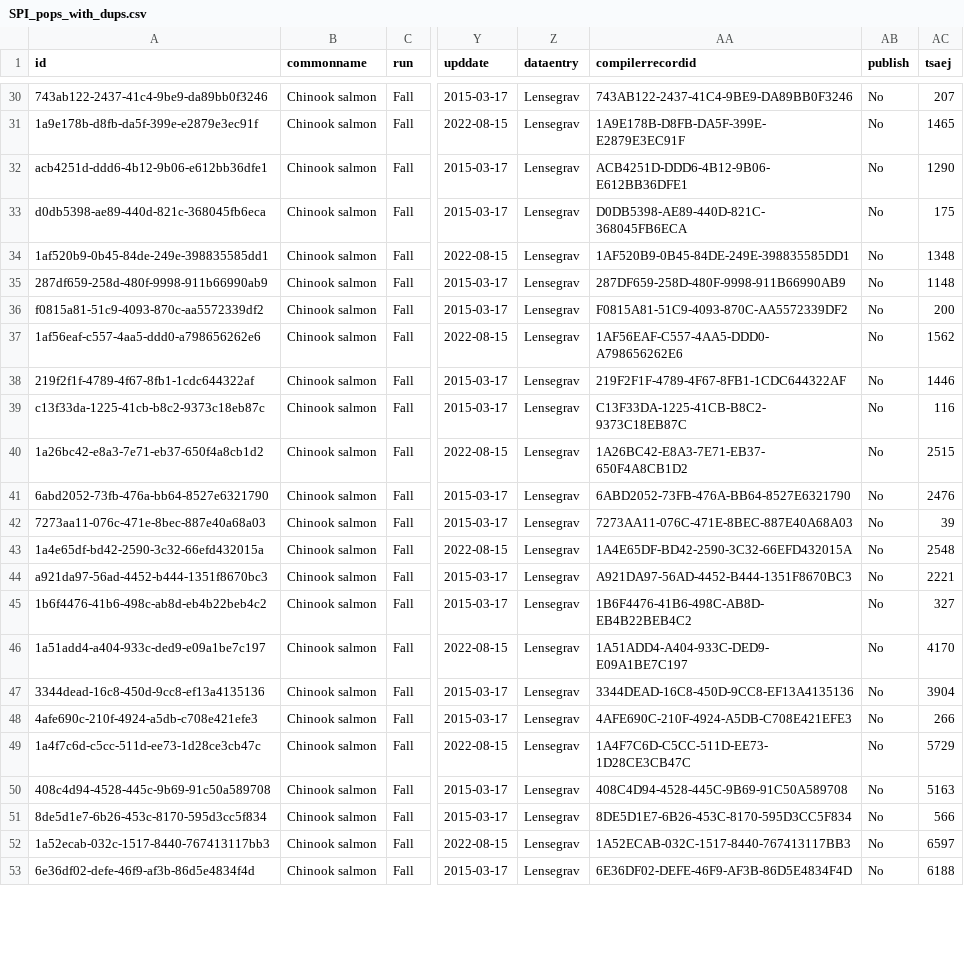
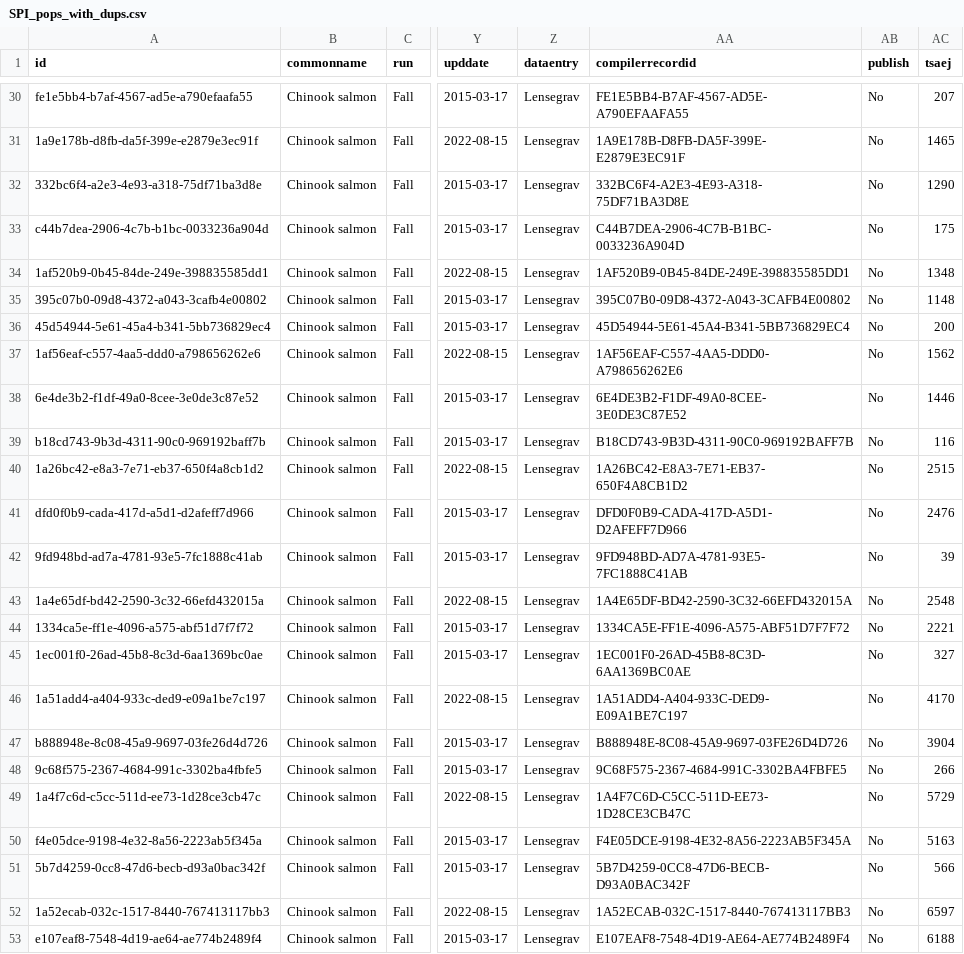
Before and after one commit to tbuehrens/SPI_cleanup, a CSV file: SPI_pops_with_dups.csv, drawn as a sheet; only a part is shown, gaps mark what is left out; the diff covers the shown part only; the diff names each change by its address in the sheet, - before the commit and + after, or states it on an @@ line.

```diff
--- a/SPI_pops_with_dups.csv
+++ b/SPI_pops_with_dups.csv
-A30 (id): 743ab122-2437-41c4-9be9-da89bb0f3246
+A30 (id): fe1e5bb4-b7af-4567-ad5e-a790efaafa55
-AA30 (compilerrecordid): 743AB122-2437-41C4-9BE9-DA89BB0F3246
+AA30 (compilerrecordid): FE1E5BB4-B7AF-4567-AD5E-A790EFAAFA55
-A32 (id): acb4251d-ddd6-4b12-9b06-e612bb36dfe1
+A32 (id): 332bc6f4-a2e3-4e93-a318-75df71ba3d8e
-AA32 (compilerrecordid): ACB4251D-DDD6-4B12-9B06-E612BB36DFE1
+AA32 (compilerrecordid): 332BC6F4-A2E3-4E93-A318-75DF71BA3D8E
-A33 (id): d0db5398-ae89-440d-821c-368045fb6eca
+A33 (id): c44b7dea-2906-4c7b-b1bc-0033236a904d
-AA33 (compilerrecordid): D0DB5398-AE89-440D-821C-368045FB6ECA
+AA33 (compilerrecordid): C44B7DEA-2906-4C7B-B1BC-0033236A904D
-A35 (id): 287df659-258d-480f-9998-911b66990ab9
+A35 (id): 395c07b0-09d8-4372-a043-3cafb4e00802
-AA35 (compilerrecordid): 287DF659-258D-480F-9998-911B66990AB9
+AA35 (compilerrecordid): 395C07B0-09D8-4372-A043-3CAFB4E00802
-A36 (id): f0815a81-51c9-4093-870c-aa5572339df2
+A36 (id): 45d54944-5e61-45a4-b341-5bb736829ec4
-AA36 (compilerrecordid): F0815A81-51C9-4093-870C-AA5572339DF2
+AA36 (compilerrecordid): 45D54944-5E61-45A4-B341-5BB736829EC4
-A38 (id): 219f2f1f-4789-4f67-8fb1-1cdc644322af
+A38 (id): 6e4de3b2-f1df-49a0-8cee-3e0de3c87e52
-AA38 (compilerrecordid): 219F2F1F-4789-4F67-8FB1-1CDC644322AF
+AA38 (compilerrecordid): 6E4DE3B2-F1DF-49A0-8CEE-3E0DE3C87E52
-A39 (id): c13f33da-1225-41cb-b8c2-9373c18eb87c
+A39 (id): b18cd743-9b3d-4311-90c0-969192baff7b
-AA39 (compilerrecordid): C13F33DA-1225-41CB-B8C2-9373C18EB87C
+AA39 (compilerrecordid): B18CD743-9B3D-4311-90C0-969192BAFF7B
-A41 (id): 6abd2052-73fb-476a-bb64-8527e6321790
+A41 (id): dfd0f0b9-cada-417d-a5d1-d2afeff7d966
-AA41 (compilerrecordid): 6ABD2052-73FB-476A-BB64-8527E6321790
+AA41 (compilerrecordid): DFD0F0B9-CADA-417D-A5D1-D2AFEFF7D966
-A42 (id): 7273aa11-076c-471e-8bec-887e40a68a03
+A42 (id): 9fd948bd-ad7a-4781-93e5-7fc1888c41ab
-AA42 (compilerrecordid): 7273AA11-076C-471E-8BEC-887E40A68A03
+AA42 (compilerrecordid): 9FD948BD-AD7A-4781-93E5-7FC1888C41AB
-A44 (id): a921da97-56ad-4452-b444-1351f8670bc3
+A44 (id): 1334ca5e-ff1e-4096-a575-abf51d7f7f72
-AA44 (compilerrecordid): A921DA97-56AD-4452-B444-1351F8670BC3
+AA44 (compilerrecordid): 1334CA5E-FF1E-4096-A575-ABF51D7F7F72
-A45 (id): 1b6f4476-41b6-498c-ab8d-eb4b22beb4c2
+A45 (id): 1ec001f0-26ad-45b8-8c3d-6aa1369bc0ae
-AA45 (compilerrecordid): 1B6F4476-41B6-498C-AB8D-EB4B22BEB4C2
+AA45 (compilerrecordid): 1EC001F0-26AD-45B8-8C3D-6AA1369BC0AE
-A47 (id): 3344dead-16c8-450d-9cc8-ef13a4135136
+A47 (id): b888948e-8c08-45a9-9697-03fe26d4d726
-AA47 (compilerrecordid): 3344DEAD-16C8-450D-9CC8-EF13A4135136
+AA47 (compilerrecordid): B888948E-8C08-45A9-9697-03FE26D4D726
-A48 (id): 4afe690c-210f-4924-a5db-c708e421efe3
+A48 (id): 9c68f575-2367-4684-991c-3302ba4fbfe5
-AA48 (compilerrecordid): 4AFE690C-210F-4924-A5DB-C708E421EFE3
+AA48 (compilerrecordid): 9C68F575-2367-4684-991C-3302BA4FBFE5
-A50 (id): 408c4d94-4528-445c-9b69-91c50a589708
+A50 (id): f4e05dce-9198-4e32-8a56-2223ab5f345a
-AA50 (compilerrecordid): 408C4D94-4528-445C-9B69-91C50A589708
+AA50 (compilerrecordid): F4E05DCE-9198-4E32-8A56-2223AB5F345A
-A51 (id): 8de5d1e7-6b26-453c-8170-595d3cc5f834
+A51 (id): 5b7d4259-0cc8-47d6-becb-d93a0bac342f
-AA51 (compilerrecordid): 8DE5D1E7-6B26-453C-8170-595D3CC5F834
+AA51 (compilerrecordid): 5B7D4259-0CC8-47D6-BECB-D93A0BAC342F
-A53 (id): 6e36df02-defe-46f9-af3b-86d5e4834f4d
+A53 (id): e107eaf8-7548-4d19-ae64-ae774b2489f4
-AA53 (compilerrecordid): 6E36DF02-DEFE-46F9-AF3B-86D5E4834F4D
+AA53 (compilerrecordid): E107EAF8-7548-4D19-AE64-AE774B2489F4
```
Also changed, not shown: 166 edited cells elsewhere in this file, SPI_data_status_2024-07-31.csv, 6 other files.
